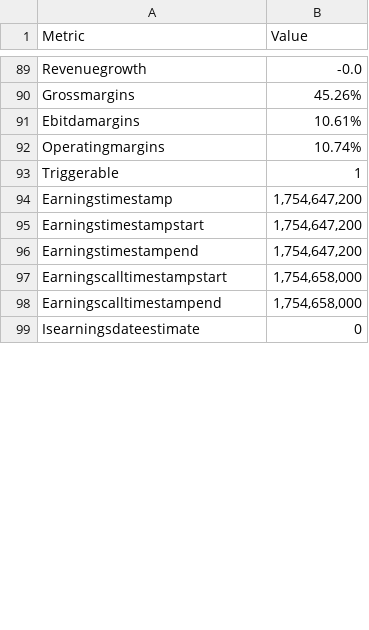
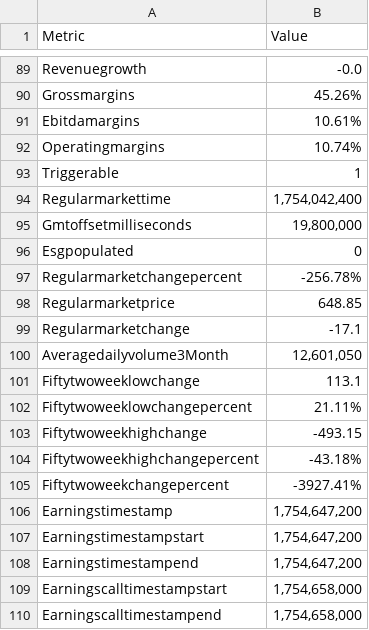
Before and after one commit to ManilModi/Multi-Agent-Stock-Market-Expert, a CSV file: Python Backend/dags/Features/tools/Tools_Data/Ratios_Balance_Sheet/tatamotors.ns_ratios.csv, drawn as a sheet; only a part is shown, gaps mark what is left out; the shorter side is filled out with more unchanged rows; the diff covers the shown part only.

```diff
--- a/Python Backend/dags/Features/tools/Tools_Data/Ratios_Balance_Sheet/tatamotors.ns_ratios.csv
+++ b/Python Backend/dags/Features/tools/Tools_Data/Ratios_Balance_Sheet/tatamotors.ns_ratios.csv
@@ -93,2 +93,14 @@ Operatingmargins,10.74%
 Triggerable,1
+Regularmarkettime,"1,754,042,400"
+Gmtoffsetmilliseconds,"19,800,000"
+Esgpopulated,0
+Regularmarketchangepercent,-256.78%
+Regularmarketprice,648.85
+Regularmarketchange,-17.1
+Averagedailyvolume3Month,"12,601,050"
+Fiftytwoweeklowchange,113.1
+Fiftytwoweeklowchangepercent,21.11%
+Fiftytwoweekhighchange,-493.15
+Fiftytwoweekhighchangepercent,-43.18%
+Fiftytwoweekchangepercent,-3927.41%
 Earningstimestamp,"1,754,647,200"
```
Also changed, not shown: 10 removed rows and 41 edited cells elsewhere in this file, Python Backend/dags/Features/tools/Tools_Data/Ratios_Balance_Sheet/mrf.ns_ratios.csv, 11 other files.
